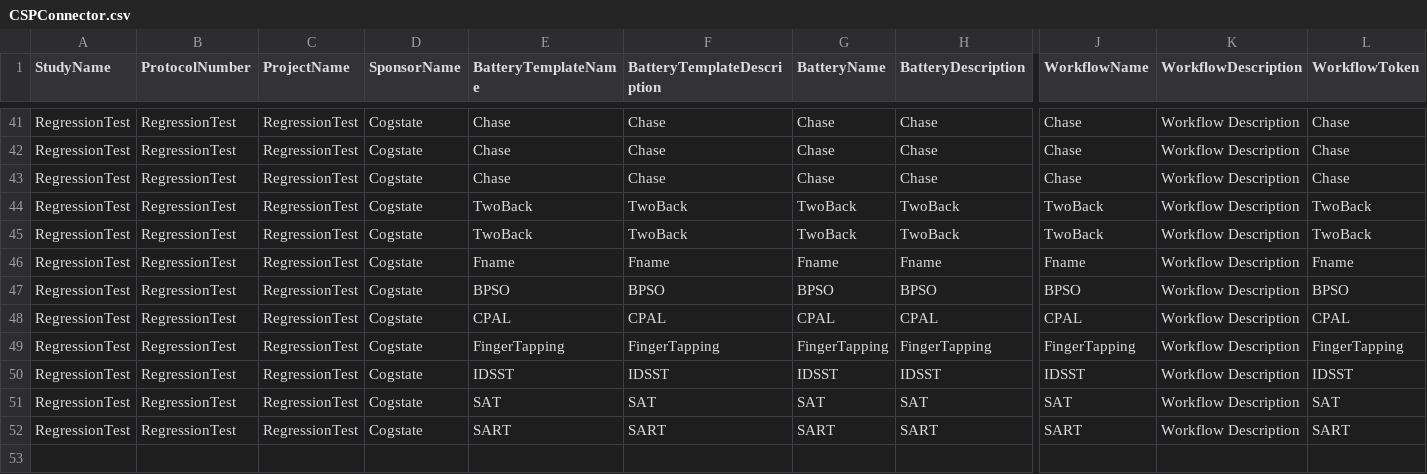
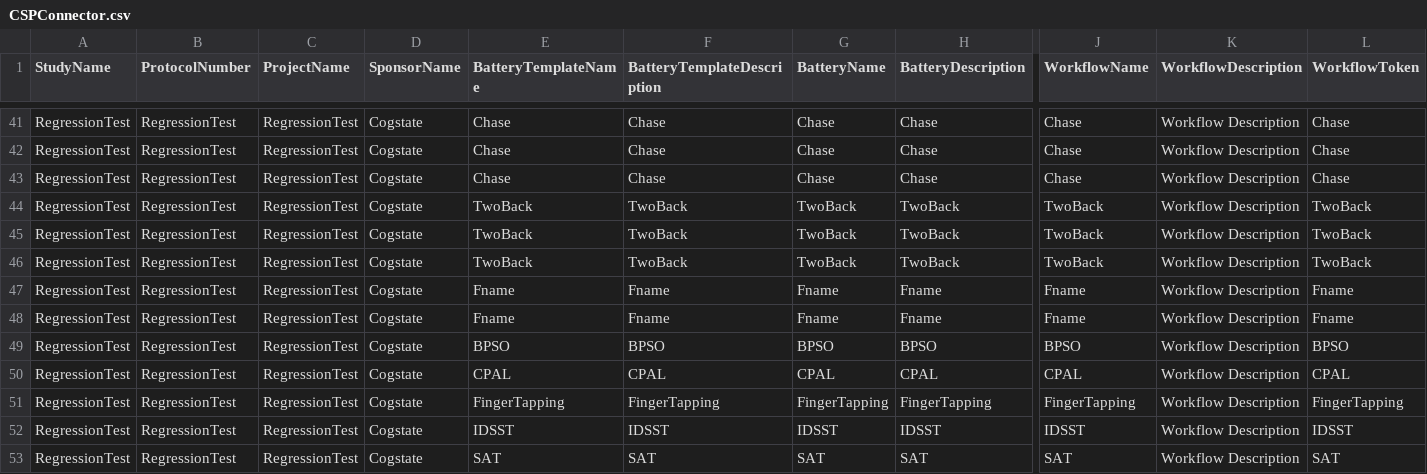
Before and after one commit to zchekir/dll, a CSV file: eSourcePlatform/eSourcePlatform/CSPConnector.csv, drawn as a sheet; only a part is shown, gaps mark what is left out; the shorter side is filled out with more unchanged rows; rows hold the shown columns only; the diff names each change by its address in the sheet, - before the commit and + after, or states it on an @@ line.

Commit message:
QC-82 - Added FName and TwoBack processor tests

```diff
--- a/eSourcePlatform/eSourcePlatform/CSPConnector.csv
+++ b/eSourcePlatform/eSourcePlatform/CSPConnector.csv
+row 46: RegressionTest | RegressionTest | RegressionTest | Cogstate | TwoBack | TwoBack | TwoBack | TwoBack | TwoBack | Workflow Description | TwoBack
+row 48: RegressionTest | RegressionTest | RegressionTest | Cogstate | Fname | Fname | Fname | Fname | Fname | Workflow Description | Fname
```
Also changed, not shown: eSourcePlatform/CSP/csv/FName.csv, 8 other files.
